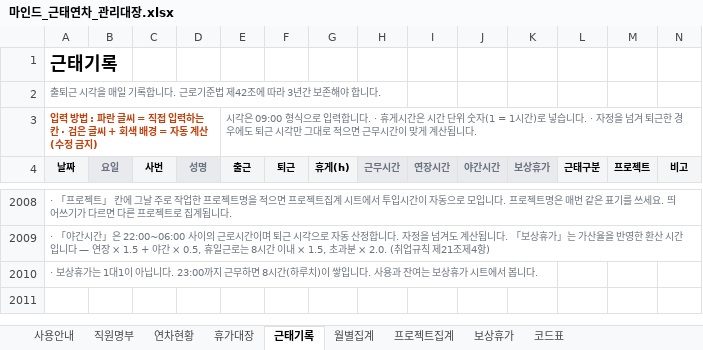
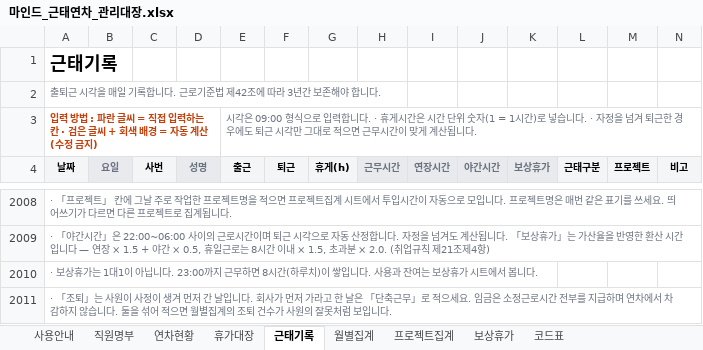
Before and after one commit to design-eng/MIN.D, an Excel workbook: hr/마인드_근태연차_관리대장.xlsx, sheet 근태기록, drawn as a sheet; only a part is shown, gaps mark what is left out; values as stored, in another font and other column widths than the file's, no borders; the diff names each change by its address in the sheet, - before the commit and + after, or states it on an @@ line.

```diff
--- a/hr/마인드_근태연차_관리대장.xlsx (sheet 근태기록)
+++ b/hr/마인드_근태연차_관리대장.xlsx (sheet 근태기록)
+row 2011: · 「조퇴」는 사원이 사정이 생겨 먼저 간 날입니다. 회사가 먼저 가라고 한 날은 「단축근무」로 적으세요. 임금은 소정근로시간 전부를 지급하며 연차에서 차감하지 않습니다. 둘을 섞어 적으면 월별집계의 조퇴 건수가 사원의 잘못처럼 보입니다.
```
Also changed, not shown: sheet 코드표, 4 other files.
